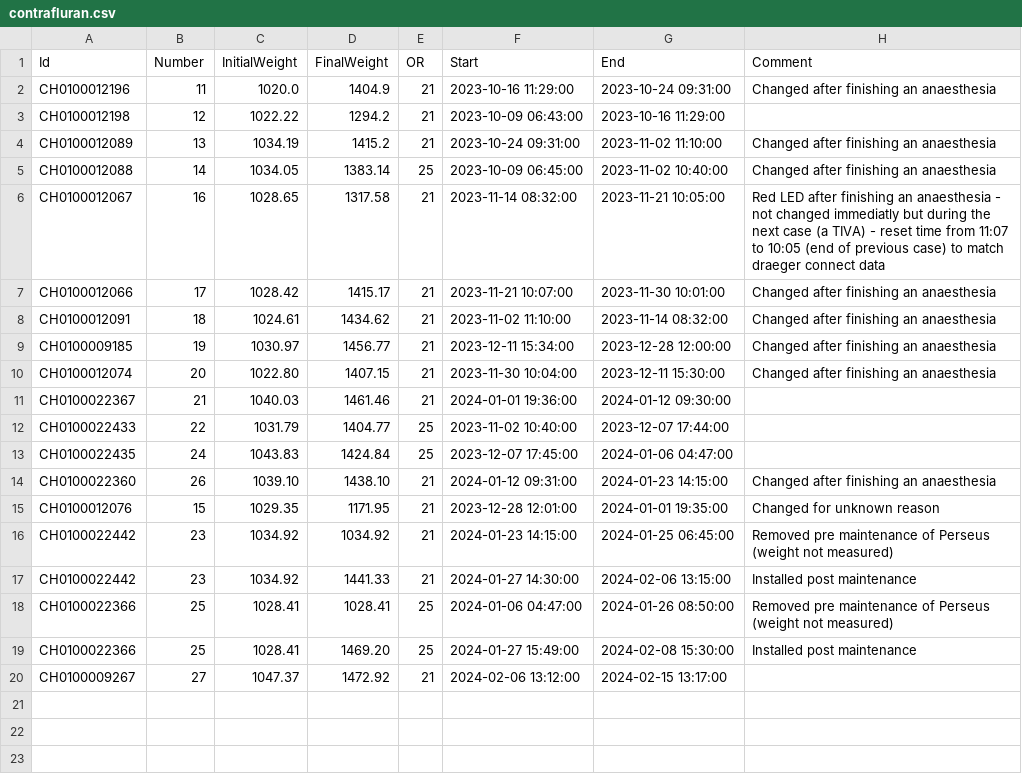
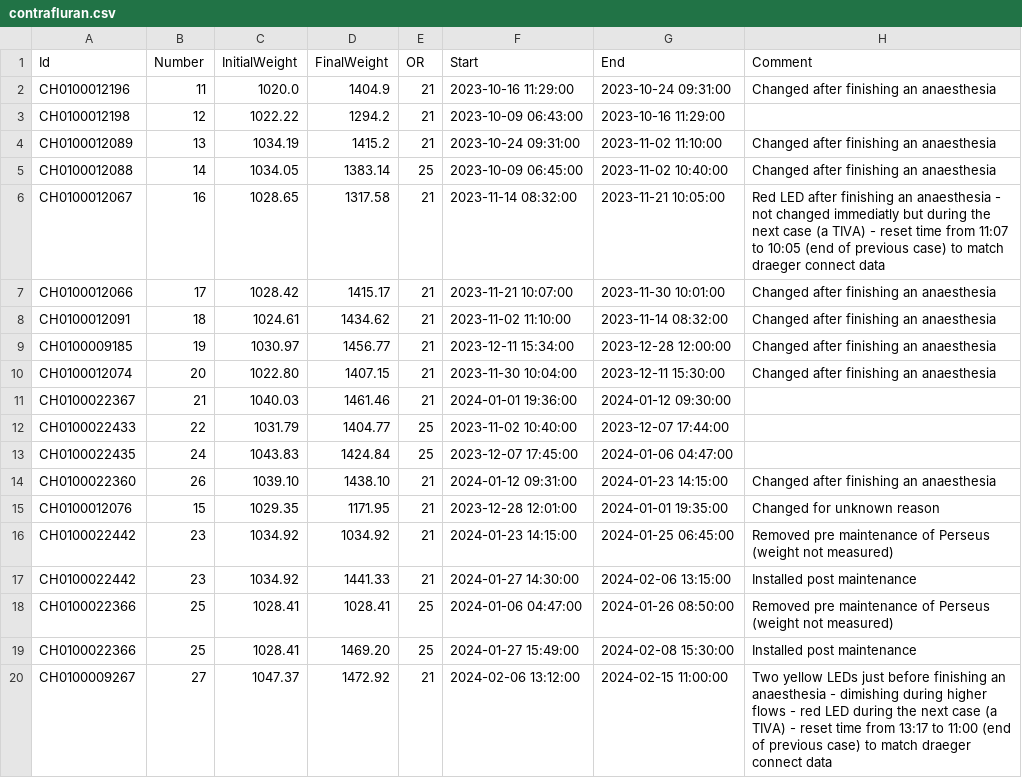
Before and after one commit to umg-minai/vct-or, a CSV file: raw-data/contrafluran.csv, drawn as a sheet.

Commit message:
refactor: adapt agc end time

```diff
--- a/raw-data/contrafluran.csv
+++ b/raw-data/contrafluran.csv
@@ -19,2 +19,2 @@ CH0100022366,25,1028.41,1028.41,25,2024-01-06 04:47:00,2024-01-26 08:50:00,Remov
 CH0100022366,25,1028.41,1469.20,25,2024-01-27 15:49:00,2024-02-08 15:30:00,Installed post maintenance
-CH0100009267,27,1047.37,1472.92,21,2024-02-06 13:12:00,2024-02-15 13:17:00,
+CH0100009267,27,1047.37,1472.92,21,2024-02-06 13:12:00,2024-02-15 11:00:00,Two yellow LEDs just before finishing an anaesthesia - dimishing during higher flows - red LED during the next case (a TIVA) - reset time from 13:17 to 11:00 (end of previous case) to match draeger connect data
```
Also changed, not shown: 1 other file.
